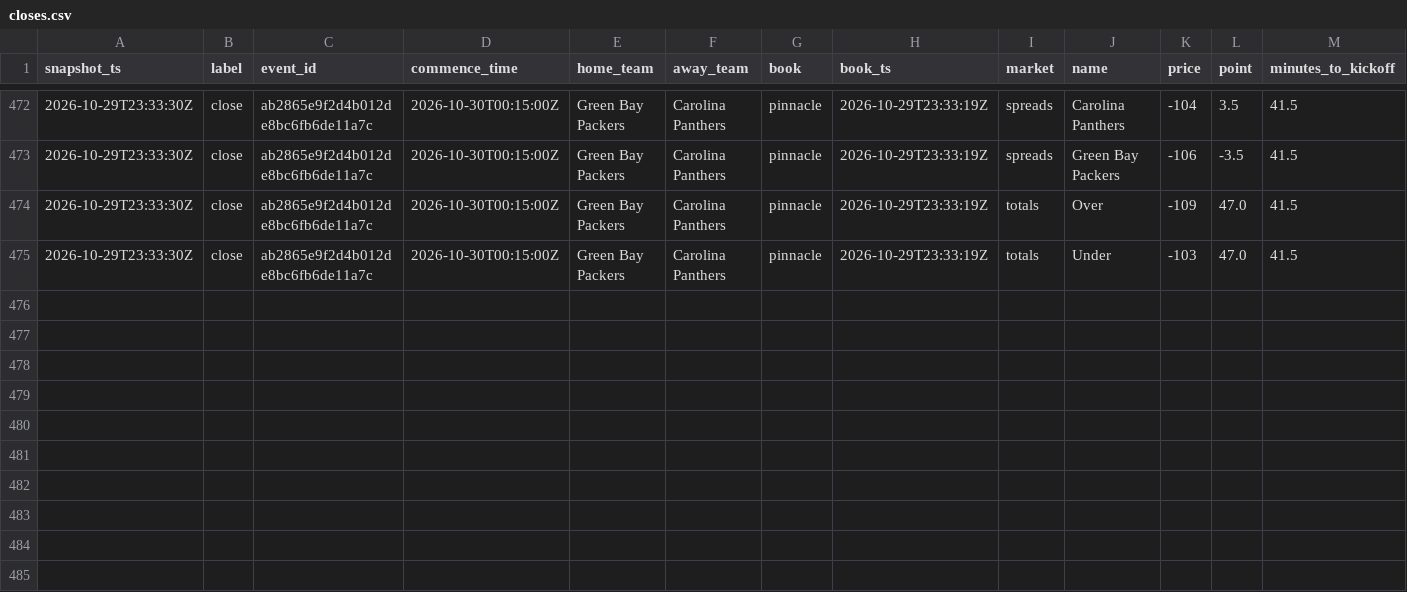
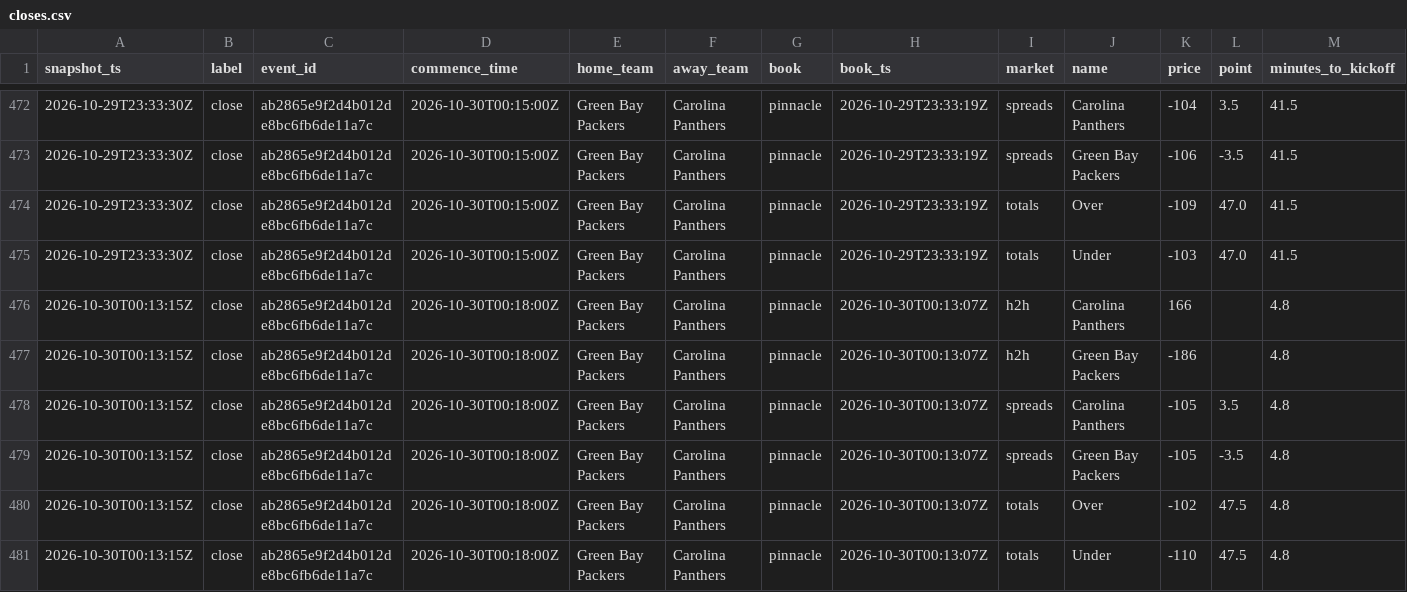
Before and after one commit to mostlypass-research/mostlypass, a CSV file: database/closes.csv, drawn as a sheet; only a part is shown, gaps mark what is left out; rows hold the shown columns only; the diff names each change by its address in the sheet, - before the commit and + after, or states it on an @@ line.

```diff
--- a/database/closes.csv
+++ b/database/closes.csv
+row 476: 2026-10-30T00:13:15Z | close | ab2865e9f2d4b012de8bc6fb6de11a7c | 2026-10-30T00:18:00Z | Green Bay Packers | Carolina Panthers | pinnacle | 2026-10-30T00:13:07Z | h2h | Carolina Panthers | 166 |  | 4.8
+row 477: 2026-10-30T00:13:15Z | close | ab2865e9f2d4b012de8bc6fb6de11a7c | 2026-10-30T00:18:00Z | Green Bay Packers | Carolina Panthers | pinnacle | 2026-10-30T00:13:07Z | h2h | Green Bay Packers | -186 |  | 4.8
+row 478: 2026-10-30T00:13:15Z | close | ab2865e9f2d4b012de8bc6fb6de11a7c | 2026-10-30T00:18:00Z | Green Bay Packers | Carolina Panthers | pinnacle | 2026-10-30T00:13:07Z | spreads | Carolina Panthers | -105 | 3.5 | 4.8
+row 479: 2026-10-30T00:13:15Z | close | ab2865e9f2d4b012de8bc6fb6de11a7c | 2026-10-30T00:18:00Z | Green Bay Packers | Carolina Panthers | pinnacle | 2026-10-30T00:13:07Z | spreads | Green Bay Packers | -105 | -3.5 | 4.8
+row 480: 2026-10-30T00:13:15Z | close | ab2865e9f2d4b012de8bc6fb6de11a7c | 2026-10-30T00:18:00Z | Green Bay Packers | Carolina Panthers | pinnacle | 2026-10-30T00:13:07Z | totals | Over | -102 | 47.5 | 4.8
+row 481: 2026-10-30T00:13:15Z | close | ab2865e9f2d4b012de8bc6fb6de11a7c | 2026-10-30T00:18:00Z | Green Bay Packers | Carolina Panthers | pinnacle | 2026-10-30T00:13:07Z | totals | Under | -110 | 47.5 | 4.8
```
Also changed, not shown: database/odds_credits_close.csv.
